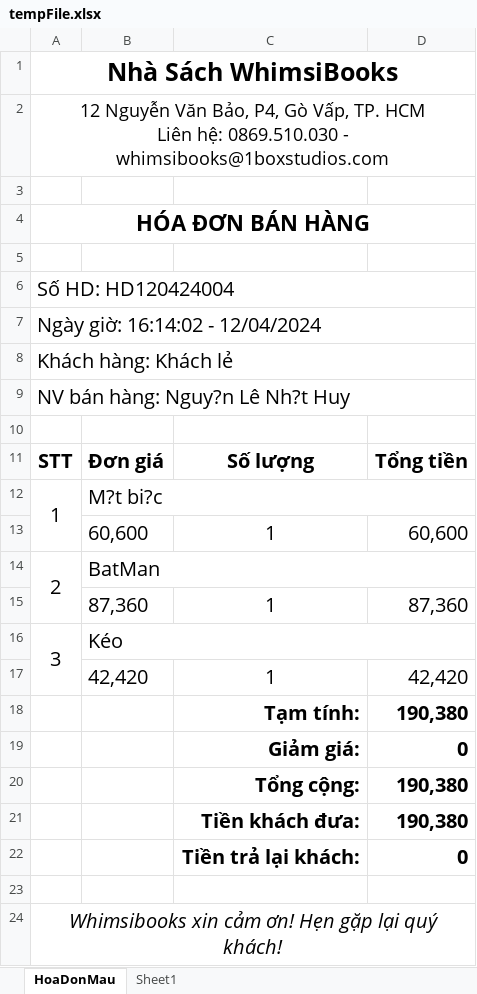
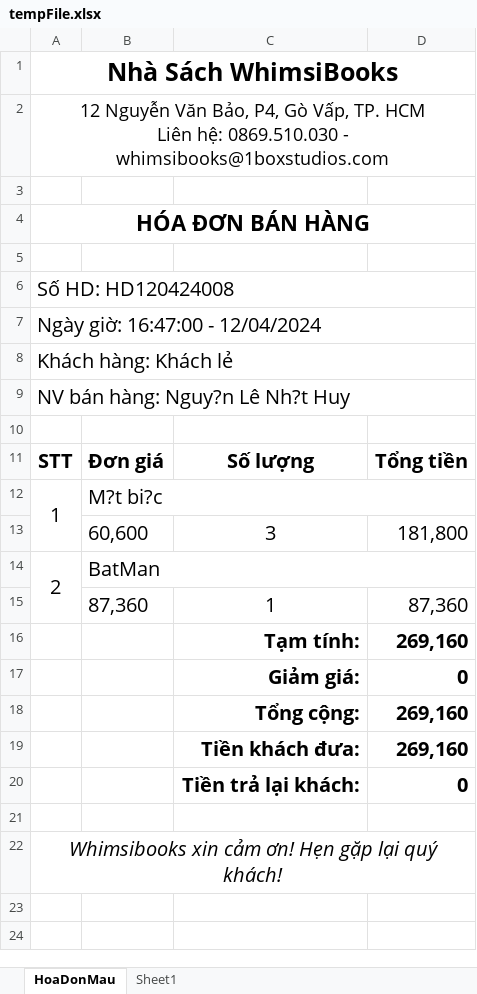
Before and after one commit to kennex666/ManageBookstore-Whimsibooks-Java, an Excel workbook: Nhom06_QuanLyWhimsiBooks/tempFile.xlsx, sheet HoaDonMau, drawn as a sheet; values as stored, in another font and other column widths than the file's, no borders; removed rows and columns are numbered as before the commit, all else as after; the diff names each change by its address in the sheet, - before the commit and + after, or states it on an @@ line.

```diff
--- a/Nhom06_QuanLyWhimsiBooks/tempFile.xlsx (sheet HoaDonMau)
+++ b/Nhom06_QuanLyWhimsiBooks/tempFile.xlsx (sheet HoaDonMau)
-A6: Số HD: HD120424004
+A6: Số HD: HD120424008
-A7: Ngày giờ: 16:14:02 - 12/04/2024
+A7: Ngày giờ: 16:47:00 - 12/04/2024
-row 13:  | 60,600 | 1 | 60,600
+row 13:  | 60,600 | 3 | 181,800
-row 16: 3 | Kéo
-row 17:  | 42,420 | 1 | 42,420
-D16: 190,380
+D16: 269,160
-D18:D19: 190,380
+D18:D19: 269,160
```
Also changed, not shown: 8 other files.
